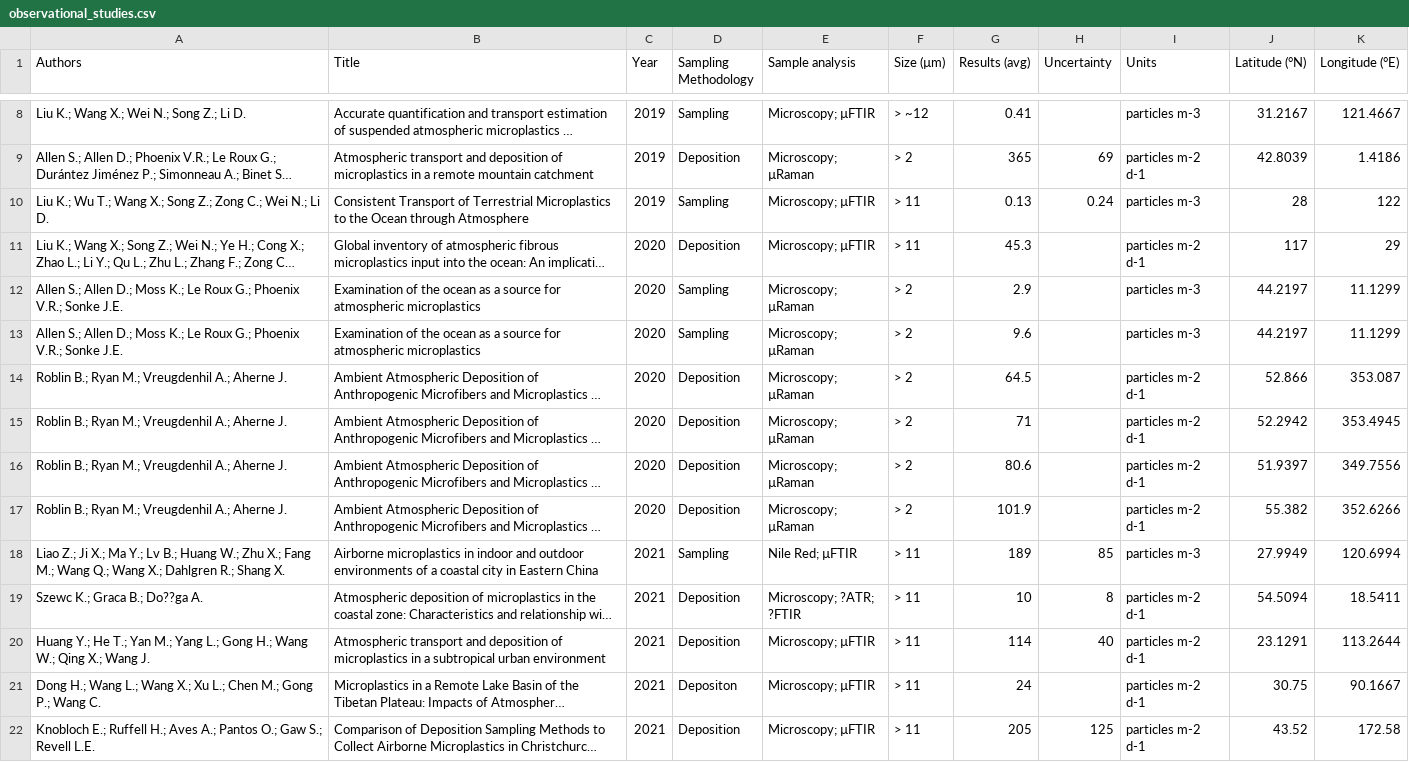
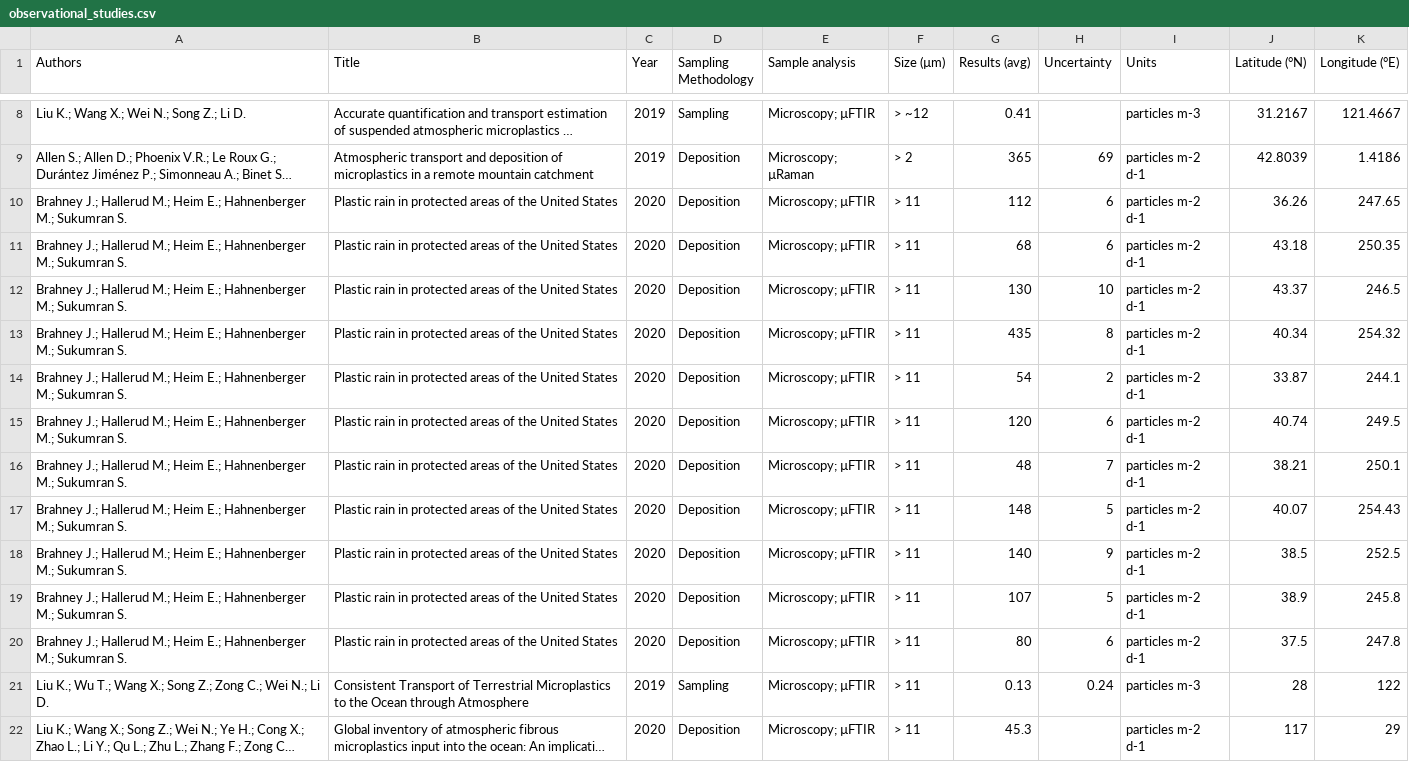
Before and after one commit to CameronMcE/MicroplasticsModelling, a CSV file: observational_studies.csv, drawn as a sheet; only a part is shown, gaps mark what is left out; the shorter side is filled out with more unchanged rows; long unchanged cells end in …; the diff names each change by its address in the sheet, - before the commit and + after, or states it on an @@ line.

Commit message:
Revised data

```diff
--- a/observational_studies.csv
+++ b/observational_studies.csv
+row 10: Brahney J.; Hallerud M.; Heim E.; Hahnenberger M.; Sukumran S. | Plastic rain in protected areas of the United States | 2020 | Deposition | Microscopy; µFTIR | > 11 | 112 | 6 | particles m-2 d-1 | 36.26 | 247.65
+row 11: Brahney J.; Hallerud M.; Heim E.; Hahnenberger M.; Sukumran S. | Plastic rain in protected areas of the United States | 2020 | Deposition | Microscopy; µFTIR | > 11 | 68 | 6 | particles m-2 d-1 | 43.18 | 250.35
+row 12: Brahney J.; Hallerud M.; Heim E.; Hahnenberger M.; Sukumran S. | Plastic rain in protected areas of the United States | 2020 | Deposition | Microscopy; µFTIR | > 11 | 130 | 10 | particles m-2 d-1 | 43.37 | 246.5
+row 13: Brahney J.; Hallerud M.; Heim E.; Hahnenberger M.; Sukumran S. | Plastic rain in protected areas of the United States | 2020 | Deposition | Microscopy; µFTIR | > 11 | 435 | 8 | particles m-2 d-1 | 40.34 | 254.32
+row 14: Brahney J.; Hallerud M.; Heim E.; Hahnenberger M.; Sukumran S. | Plastic rain in protected areas of the United States | 2020 | Deposition | Microscopy; µFTIR | > 11 | 54 | 2 | particles m-2 d-1 | 33.87 | 244.1
+row 15: Brahney J.; Hallerud M.; Heim E.; Hahnenberger M.; Sukumran S. | Plastic rain in protected areas of the United States | 2020 | Deposition | Microscopy; µFTIR | > 11 | 120 | 6 | particles m-2 d-1 | 40.74 | 249.5
+row 16: Brahney J.; Hallerud M.; Heim E.; Hahnenberger M.; Sukumran S. | Plastic rain in protected areas of the United States | 2020 | Deposition | Microscopy; µFTIR | > 11 | 48 | 7 | particles m-2 d-1 | 38.21 | 250.1
+row 17: Brahney J.; Hallerud M.; Heim E.; Hahnenberger M.; Sukumran S. | Plastic rain in protected areas of the United States | 2020 | Deposition | Microscopy; µFTIR | > 11 | 148 | 5 | particles m-2 d-1 | 40.07 | 254.43
+row 18: Brahney J.; Hallerud M.; Heim E.; Hahnenberger M.; Sukumran S. | Plastic rain in protected areas of the United States | 2020 | Deposition | Microscopy; µFTIR | > 11 | 140 | 9 | particles m-2 d-1 | 38.5 | 252.5
+row 19: Brahney J.; Hallerud M.; Heim E.; Hahnenberger M.; Sukumran S. | Plastic rain in protected areas of the United States | 2020 | Deposition | Microscopy; µFTIR | > 11 | 107 | 5 | particles m-2 d-1 | 38.9 | 245.8
+row 20: Brahney J.; Hallerud M.; Heim E.; Hahnenberger M.; Sukumran S. | Plastic rain in protected areas of the United States | 2020 | Deposition | Microscopy; µFTIR | > 11 | 80 | 6 | particles m-2 d-1 | 37.5 | 247.8
```
Also changed, not shown: 1 other file.
